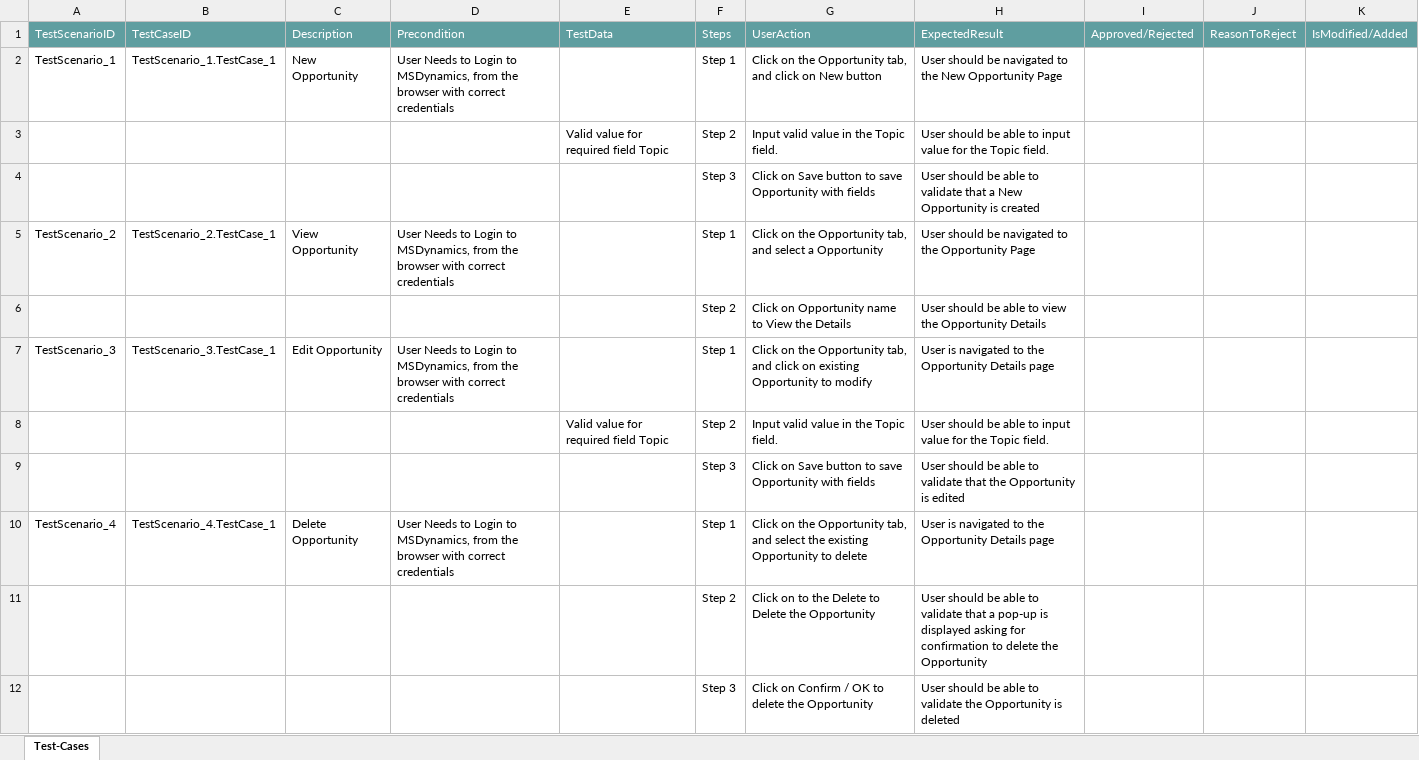
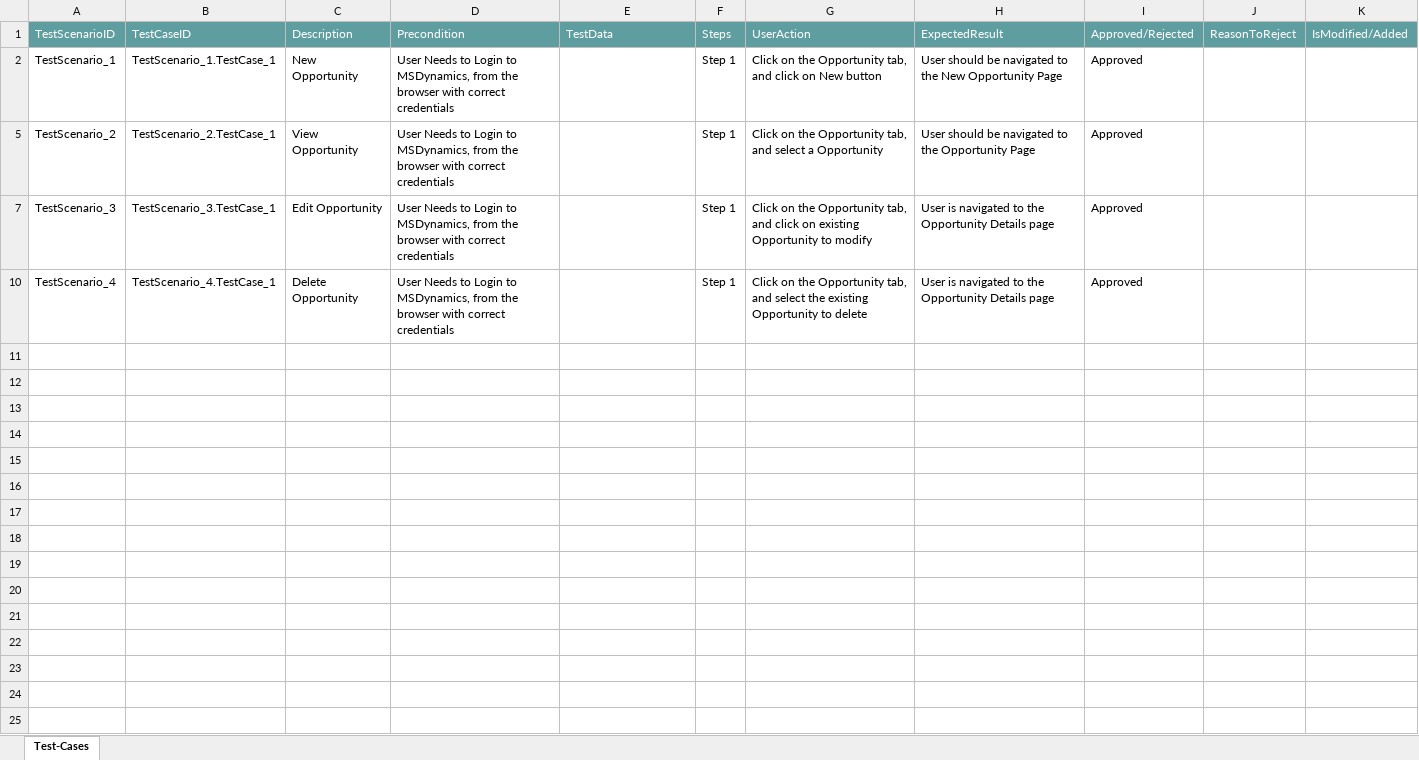
Before and after one commit to ShaikMohamedIrfan/dynamo, an Excel workbook: opt.xlsx, sheet Test-Cases, drawn as a sheet; values as stored, in another font and other column widths than the file's, no borders; table styles not drawn; the diff names each change by its address in the sheet, - before the commit and + after, or states it on an @@ line.

Commit message:
Add files via upload

```diff
--- a/opt.xlsx (sheet Test-Cases)
+++ b/opt.xlsx (sheet Test-Cases)
-I2: (empty)
+I2: Approved
@@ row 3 hidden:  |  |  |  | Valid value for required field Topic | Step 2 | Input valid value in the Topic field. | User should be able to input value for the Topic field. @@
@@ row 4 hidden:  |  |  |  |  | Step 3 | Click on Save button to save Opportunity with fields | User should be able to validate that a New Opportunity is created @@
-I5: (empty)
+I5: Approved
@@ row 6 hidden:  |  |  |  |  | Step 2 | Click on Opportunity name to View the Details | User should be able to view the Opportunity Details @@
-I7: (empty)
+I7: Approved
@@ row 8 hidden:  |  |  |  | Valid value for required field Topic | Step 2 | Input valid value in the Topic field. | User should be able to input value for the Topic field. @@
@@ row 9 hidden:  |  |  |  |  | Step 3 | Click on Save button to save Opportunity with fields | User should be able to validate that the Opportunity is edited @@
-I10: (empty)
+I10: Approved
@@ row 11 hidden:  |  |  |  |  | Step 2 | Click on to the Delete to Delete the Opportunity | User should be able to validate that a pop-up is displayed asking for confirmation to delete the Opportunity @@
@@ row 12 hidden:  |  |  |  |  | Step 3 | Click on Confirm / OK to delete the Opportunity | User should be able to validate the Opportunity is deleted @@
```
